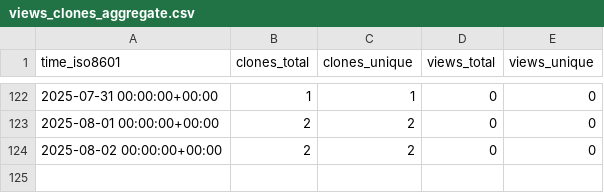
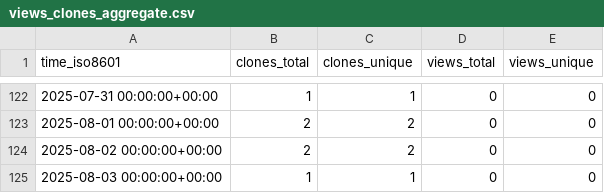
Before and after one commit to stablecaps/ice-cat-wrangler, a CSV file: stablecaps/ice-cat-wrangler/ghrs-data/views_clones_aggregate.csv, drawn as a sheet; only a part is shown, gaps mark what is left out; the diff names each change by its address in the sheet, - before the commit and + after, or states it on an @@ line.

```diff
--- a/stablecaps/ice-cat-wrangler/ghrs-data/views_clones_aggregate.csv
+++ b/stablecaps/ice-cat-wrangler/ghrs-data/views_clones_aggregate.csv
+row 125: 2025-08-03 00:00:00+00:00 | 1 | 1 | 0 | 0
```
Also changed, not shown: 1 other file.
